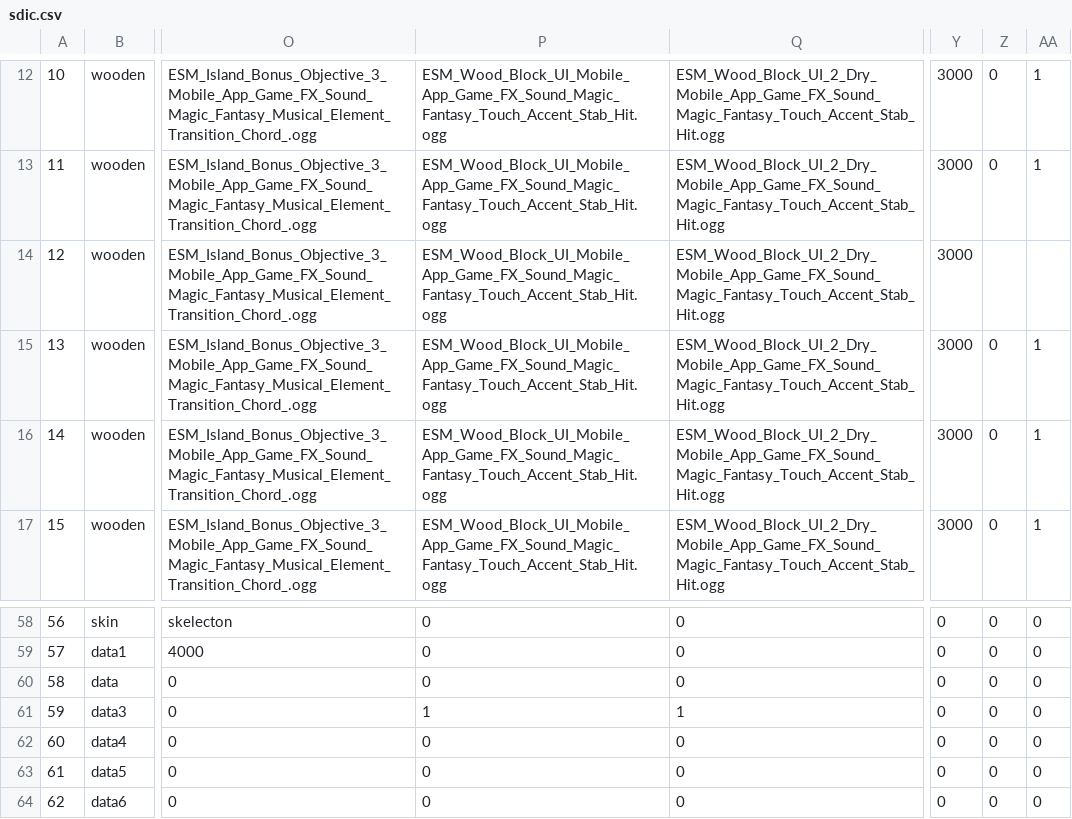
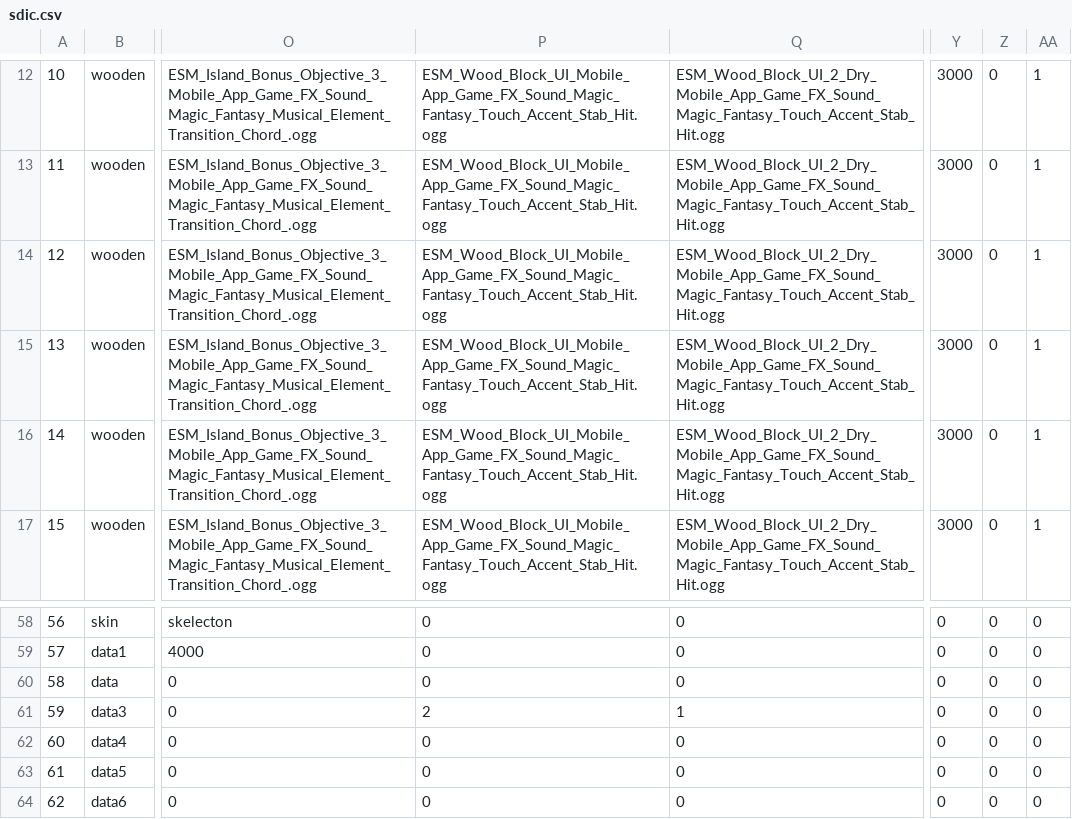
Before and after one commit to Radetzki87/web1, a CSV file: sdic.csv, drawn as a sheet; only a part is shown, gaps mark what is left out; the diff names each change by its address in the sheet, - before the commit and + after, or states it on an @@ line.

Commit message:
Add files via upload

```diff
--- a/sdic.csv
+++ b/sdic.csv
-Z14: (empty)
+Z14: 0
-AA14: (empty)
+AA14: 1
-P61: 1
+P61: 2
```
